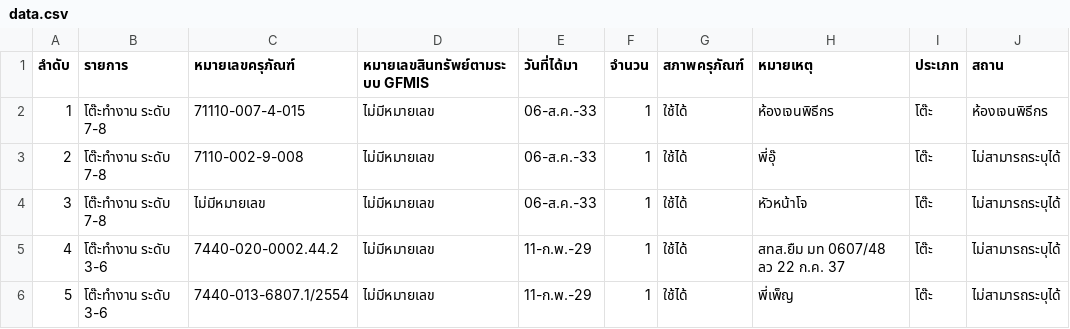
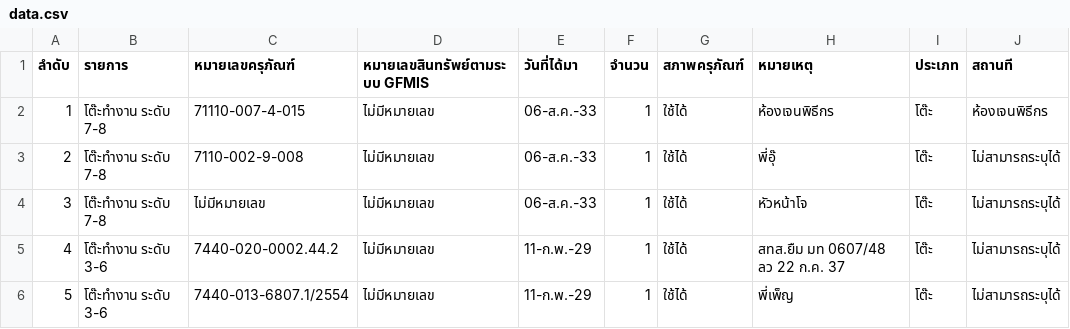
Before and after one commit to chakrit39/query-item, a CSV file: data.csv, drawn as a sheet; only a part is shown.

Commit message:
Update data.csv

```diff
--- a/data.csv
+++ b/data.csv
@@ -1,2 +1,2 @@
-ลำดับ,รายการ,หมายเลขครุภัณฑ์,หมายเลขสินทรัพย์ตามระบบ GFMIS,วันที่ได้มา,จำนวน,สภาพครุภัณฑ์,หมายเหตุ,ประเภท,สถาน
+ลำดับ,รายการ,หมายเลขครุภัณฑ์,หมายเลขสินทรัพย์ตามระบบ GFMIS,วันที่ได้มา,จำนวน,สภาพครุภัณฑ์,หมายเหตุ,ประเภท,สถานที
 1,โต๊ะทำงาน ระดับ  7-8 ,71110-007-4-015,ไม่มีหมายเลข,06-ส.ค.-33,1,ใช้ได้,ห้องเจนพิธีกร,โต๊ะ,ห้องเจนพิธีกร
```
